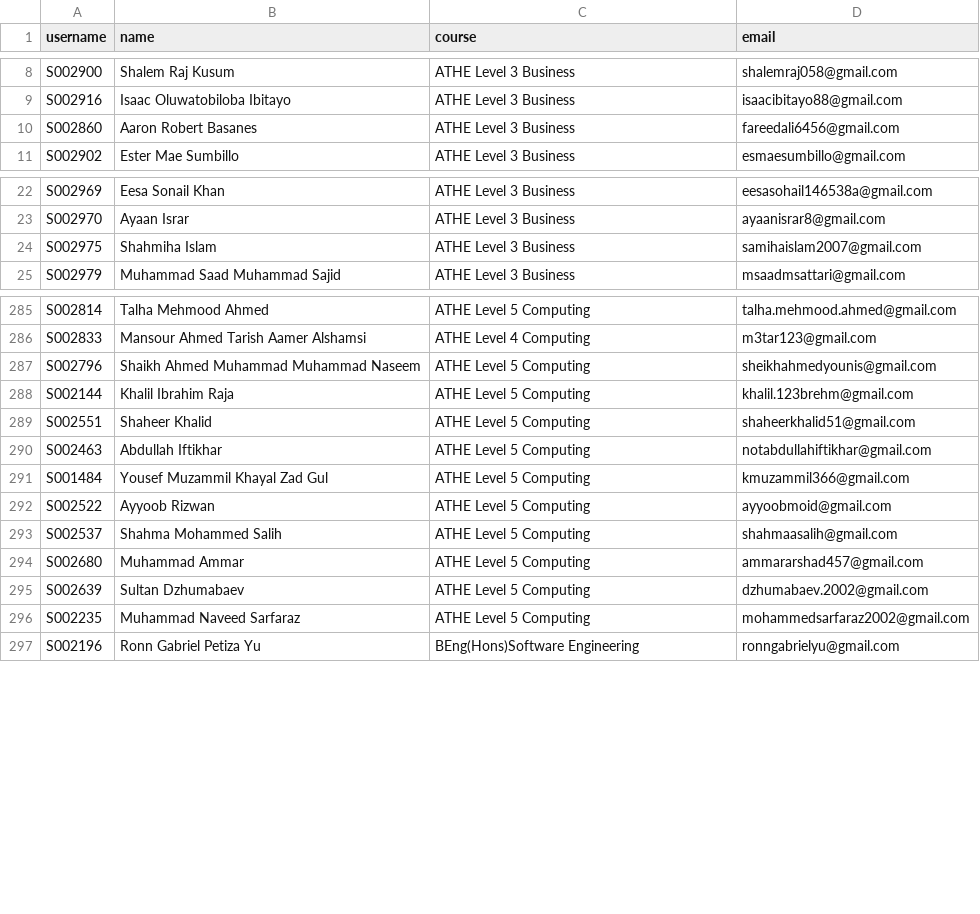
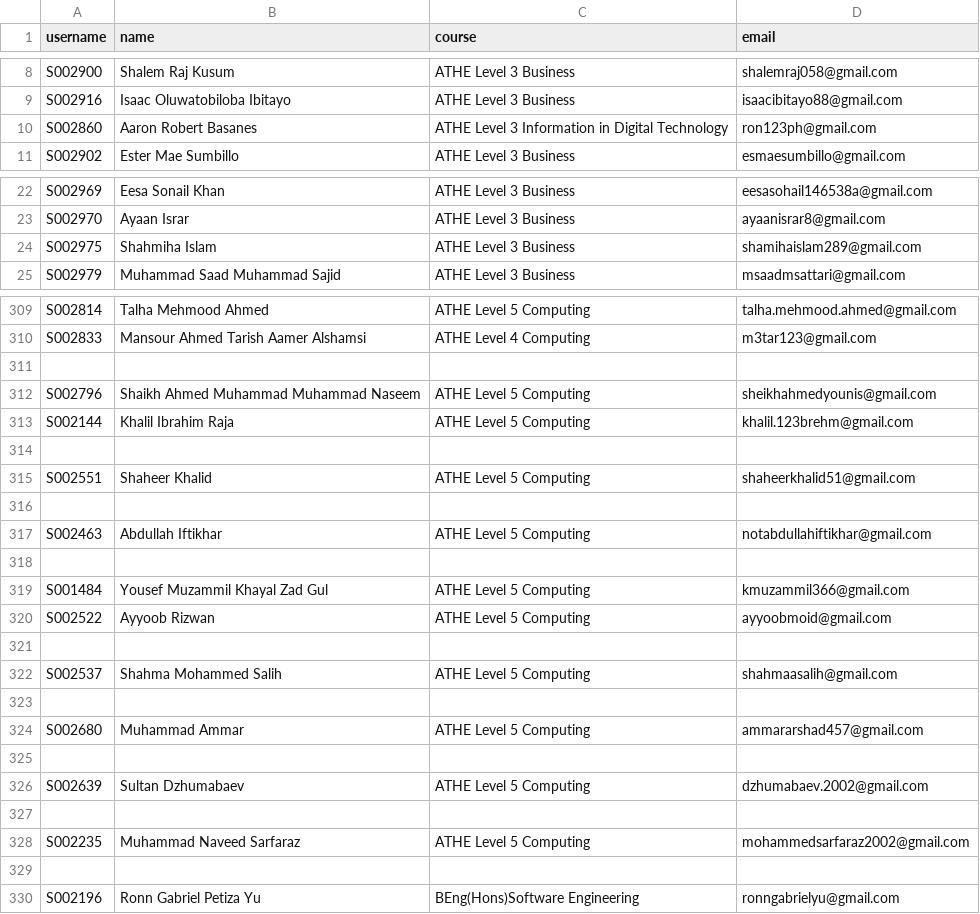
Before and after one commit to lemoninabag/winc-elections, a CSV file: student_data.csv, drawn as a sheet; only a part is shown, gaps mark what is left out; the diff covers the shown part only.

```diff
--- a/student_data.csv
+++ b/student_data.csv
@@ -9,3 +9,3 @@ S002900,Shalem Raj Kusum,ATHE Level 3 Business,shalemraj058@gmail.com
 S002916,Isaac Oluwatobiloba Ibitayo,ATHE Level 3 Business,isaacibitayo88@gmail.com
-S002860,Aaron Robert Basanes,ATHE Level 3 Business,fareedali6456@gmail.com
+S002860,Aaron Robert Basanes,ATHE Level 3 Information in Digital Technology,ron123ph@gmail.com
 S002902,Ester Mae Sumbillo,ATHE Level 3 Business,esmaesumbillo@gmail.com
@@ -23,3 +23,3 @@ S002969,Eesa Sonail Khan,ATHE Level 3 Business,eesasohail146538a@gmail.com
 S002970,Ayaan Israr,ATHE Level 3 Business,ayaanisrar8@gmail.com
-S002975,Shahmiha Islam,ATHE Level 3 Business,samihaislam2007@gmail.com
+S002975,Shahmiha Islam,ATHE Level 3 Business,shamihaislam289@gmail.com
 S002979,Muhammad Saad Muhammad Sajid,ATHE Level 3 Business,msaadmsattari@gmail.com
@@ -312 +311,2 @@ S002833,Mansour Ahmed Tarish Aamer Alshamsi,ATHE Level 4 Computing,"m3tar123@gma
+,,,
 S002796,Shaikh Ahmed Muhammad Muhammad Naseem,ATHE Level 5 Computing,sheikhahmedyounis@gmail.com
@@ -314,0 +314 @@ S002144,Khalil Ibrahim Raja,ATHE Level 5 Computing,"khalil.123brehm@gmail.com
+,,,
@@ -316,0 +316 @@ S002551,Shaheer Khalid,ATHE Level 5 Computing,"shaheerkhalid51@gmail.com
+,,,
@@ -319 +318,2 @@ S002463,Abdullah Iftikhar,ATHE Level 5 Computing,"notabdullahiftikhar@gmail.com
+,,,
 S001484,Yousef Muzammil Khayal Zad Gul,ATHE Level 5 Computing,kmuzammil366@gmail.com
@@ -321,0 +321 @@ S002522,Ayyoob Rizwan,ATHE Level 5 Computing,"ayyoobmoid@gmail.com
+,,,
@@ -323,0 +323 @@ S002537,Shahma Mohammed Salih,ATHE Level 5 Computing,"shahmaasalih@gmail.com
+,,,
@@ -325,0 +325 @@ S002680,Muhammad Ammar,ATHE Level 5 Computing,"ammararshad457@gmail.com
+,,,
@@ -327,0 +327 @@ S002639,Sultan Dzhumabaev,ATHE Level 5 Computing,"dzhumabaev.2002@gmail.com
+,,,
@@ -330 +329,2 @@ S002235,Muhammad Naveed Sarfaraz,ATHE Level 5 Computing,"mohammedsarfaraz2002@gm
+,,,
 S002196,Ronn Gabriel Petiza Yu,BEng(Hons)Software Engineering,ronngabrielyu@gmail.com
```
Also changed, not shown: 24 added rows and 4 edited cells elsewhere in this file, nominees.csv, 1 other file.
